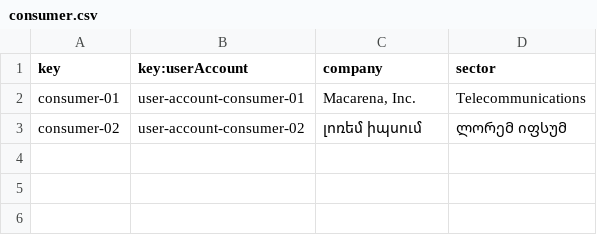
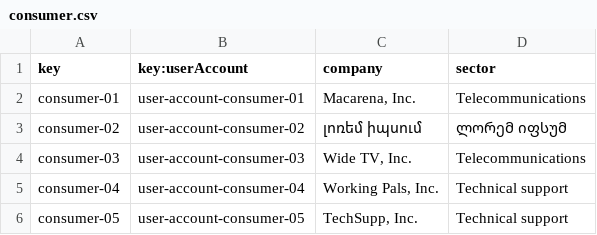
Before and after one commit to vicgrabru/Acme-SF-D02, a CSV file: src/main/webapp/WEB-INF/resources/sample-data/consumer.csv, drawn as a sheet.

```diff
--- a/src/main/webapp/WEB-INF/resources/sample-data/consumer.csv
+++ b/src/main/webapp/WEB-INF/resources/sample-data/consumer.csv
@@ -3 +3,4 @@ consumer-01,user-account-consumer-01,"Macarena, Inc.","Telecommunications"
 consumer-02,user-account-consumer-02,"լոռեմ իպսում","ლორემ იფსუმ"
+consumer-03,user-account-consumer-03,"Wide TV, Inc.","Telecommunications"
+consumer-04,user-account-consumer-04,"Working Pals, Inc.","Technical support"
+consumer-05,user-account-consumer-05,"TechSupp, Inc.","Technical support"
```
Also changed, not shown: src/main/webapp/WEB-INF/resources/sample-data/provider.csv, src/main/webapp/WEB-INF/resources/sample-data/user-account.csv, 1 other file.
